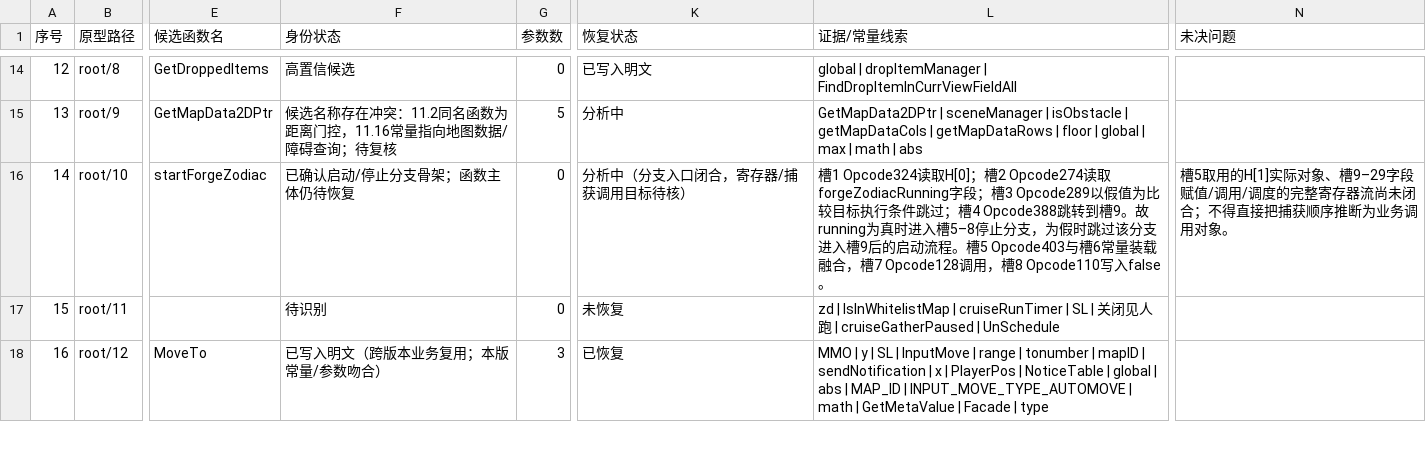
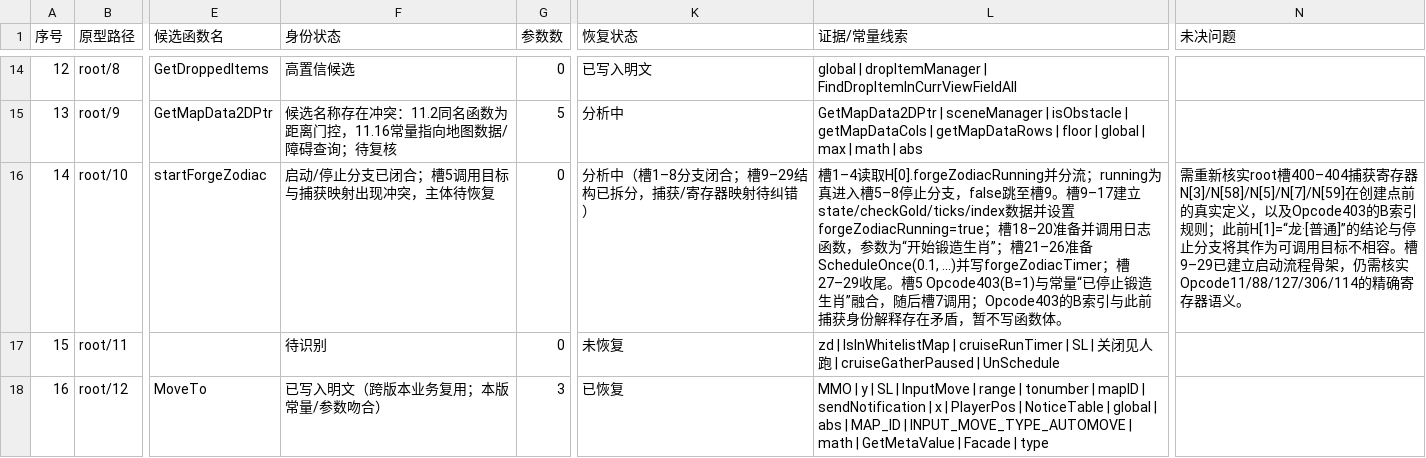
Before and after one commit to panchengdong88888/wjjm, a CSV file: 11.16/函数状态.csv, drawn as a sheet; only a part is shown, gaps mark what is left out; the diff names each change by its address in the sheet, - before the commit and + after, or states it on an @@ line.

Commit message:
11.16: clarify root/10 capture conflict and startup flow

```diff
--- a/11.16/函数状态.csv
+++ b/11.16/函数状态.csv
-F16 (身份状态): 已确认启动/停止分支骨架；函数主体仍待恢复
+F16 (身份状态): 启动/停止分支已闭合；槽5调用目标与捕获映射出现冲突，主体待恢复
-K16 (恢复状态): 分析中（分支入口闭合，寄存器/捕获调用目标待核）
+K16 (恢复状态): 分析中（槽1–8分支闭合；槽9–29结构已拆分，捕获/寄存器映射待纠错）
-L16 (证据/常量线索): 槽1 Opcode324读取H[0]；槽2 Opcode274读取forgeZodiacRunning字段；槽3 Opcode289以假值为比较目标执行条件跳过；槽4 Opcode388跳转到槽9。故running为真时进入槽5–8停止分支，为假时跳过该分支进入槽9后的启动流程。槽5 Opcode403与槽6常量装载融合，槽7 Opcode128调用，槽8 Opcode110写入false。
+L16 (证据/常量线索): 槽1–4读取H[0].forgeZodiacRunning并分流；running为真进入槽5–8停止分支，false跳至槽9。槽9–17建立state/checkGold/ticks/index数据并设置forgeZodiacRunning=true；槽18–20准备并调用日志函数，参数为“开始锻造生肖”；槽21–26准备ScheduleOnce(0.1, ...)并写forgeZodiacTimer；槽27–29收尾。槽5 Opcode403(B=1)与常量“已停止锻造生肖”融合，随后槽7调用；Opcode403的B索引与此前捕获身份解释存在矛盾，暂不写函数体。
-N16 (未决问题): 槽5取用的H[1]实际对象、槽9–29字段赋值/调用/调度的完整寄存器流尚未闭合；不得直接把捕获顺序推断为业务调用对象。
+N16 (未决问题): 需重新核实root槽400–404捕获寄存器N[3]/N[58]/N[5]/N[7]/N[59]在创建点前的真实定义，以及Opcode403的B索引规则；此前H[1]=“龙·[普通]”的结论与停止分支将其作为可调用目标不相容。槽9–29已建立启动流程骨架，仍需核实Opcode11/88/127/306/114的精确寄存器语义。
```
